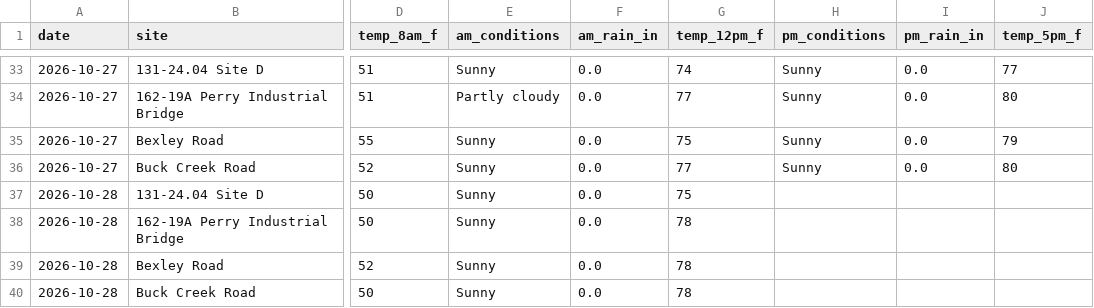
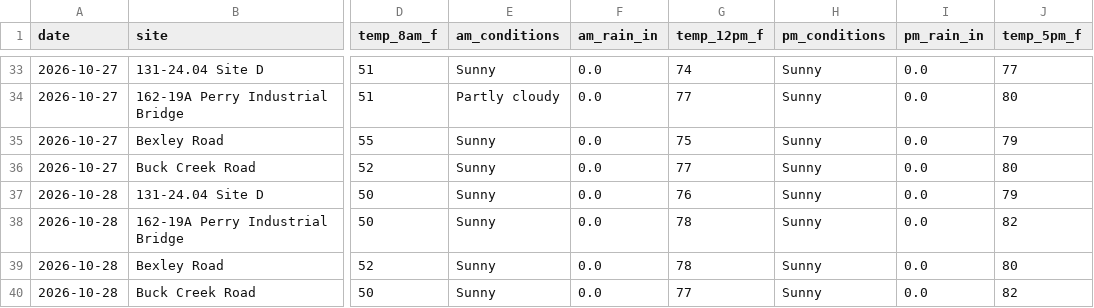
Before and after one commit to chazbreaux/twajobsiteweather, a CSV file: data/daily.csv, drawn as a sheet; only a part is shown, gaps mark what is left out; the diff names each change by its address in the sheet, - before the commit and + after, or states it on an @@ line.

```diff
--- a/data/daily.csv
+++ b/data/daily.csv
-G37 (temp_12pm_f): 75
+G37 (temp_12pm_f): 76
-H37:H40 (pm_conditions): (empty)
+H37:H40 (pm_conditions): Sunny
-I37:I40 (pm_rain_in): (empty)
+I37:I40 (pm_rain_in): 0.0
-J37 (temp_5pm_f): (empty)
+J37 (temp_5pm_f): 79
-J38 (temp_5pm_f): (empty)
+J38 (temp_5pm_f): 82
-J39 (temp_5pm_f): (empty)
+J39 (temp_5pm_f): 80
-G40 (temp_12pm_f): 78
+G40 (temp_12pm_f): 77
-J40 (temp_5pm_f): (empty)
+J40 (temp_5pm_f): 82
```
Also changed, not shown: 1 other file.
